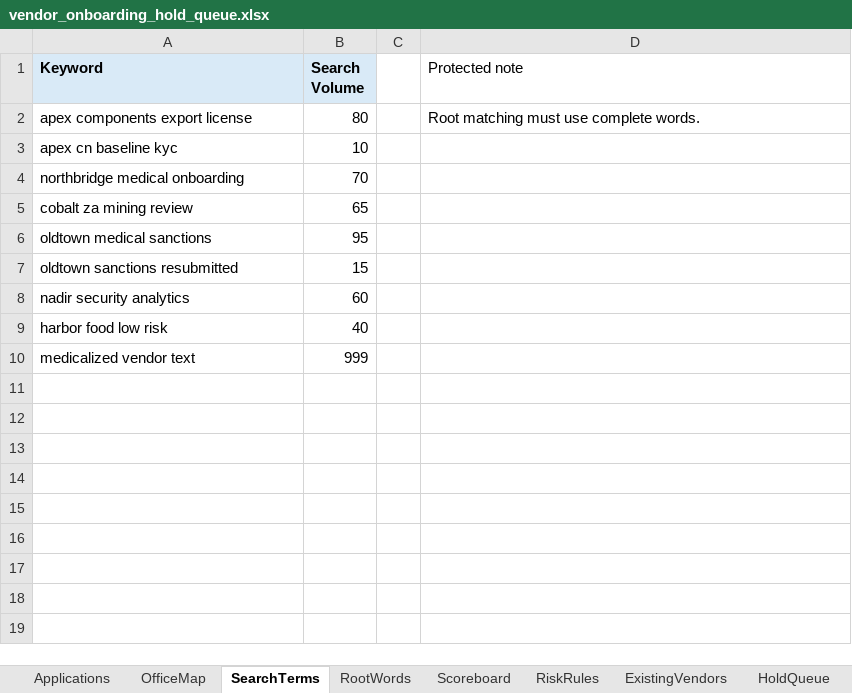
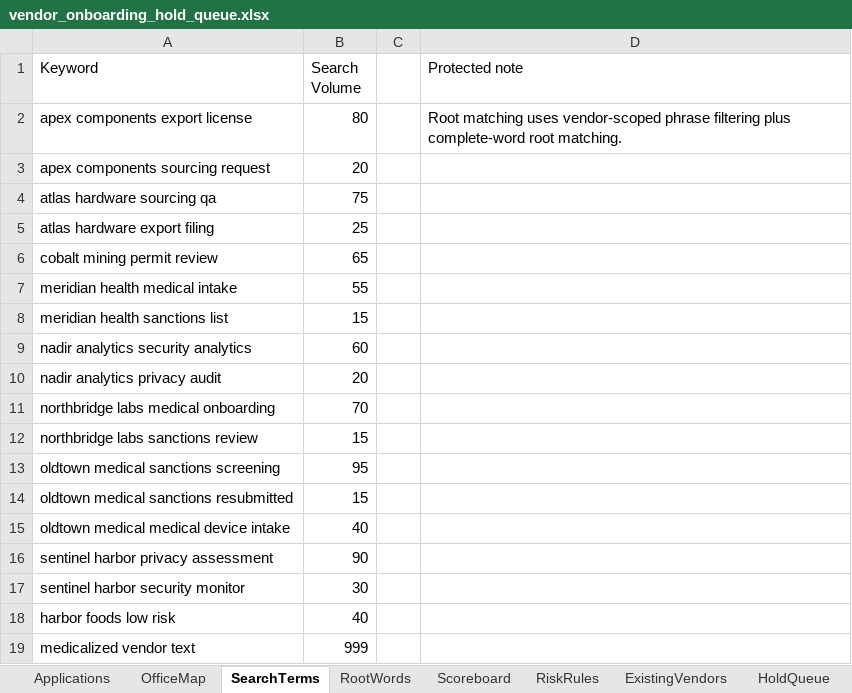
Before and after one commit to ZhuoqunWang0120/temp_file_transfer, an Excel workbook: vendor_onboarding_hold_queue.xlsx, sheet SearchTerms, drawn as a sheet; values as stored, in another font and other column widths than the file's, no borders; removed rows and columns are numbered as before the commit, all else as after; the diff names each change by its address in the sheet, - before the commit and + after, or states it on an @@ line.

```diff
--- a/vendor_onboarding_hold_queue.xlsx (sheet SearchTerms)
+++ b/vendor_onboarding_hold_queue.xlsx (sheet SearchTerms)
@@ A1:B1 fill: #D9EAF7 → none, bold: on → off @@
-D2 (Protected note): Root matching must use complete words.
+D2 (Protected note): Root matching uses vendor-scoped phrase filtering plus complete-word root matching.
-row 3: apex cn baseline kyc | 10
+row 3: apex components sourcing request | 20
+row 4: atlas hardware sourcing qa | 75
+row 5: atlas hardware export filing | 25
+row 6: cobalt mining permit review | 65
+row 7: meridian health medical intake | 55
+row 8: meridian health sanctions list | 15
+row 9: nadir analytics security analytics | 60
+row 10: nadir analytics privacy audit | 20
-A11 (Keyword): northbridge medical onboarding
+A11 (Keyword): northbridge labs medical onboarding
-row 5: cobalt za mining review | 65
+row 12: northbridge labs sanctions review | 15
-A13 (Keyword): oldtown medical sanctions
+A13 (Keyword): oldtown medical sanctions screening
-A14 (Keyword): oldtown sanctions resubmitted
+A14 (Keyword): oldtown medical sanctions resubmitted
-row 8: nadir security analytics | 60
+row 15: oldtown medical medical device intake | 40
+row 16: sentinel harbor privacy assessment | 90
+row 17: sentinel harbor security monitor | 30
-A18 (Keyword): harbor food low risk
+A18 (Keyword): harbor foods low risk
```
Also changed, not shown: sheet Applications, sheet Scoreboard, sheet OfficeMap, sheet HoldQueue, sheet RootWords, sheet RiskRules, 1 more sheet.
